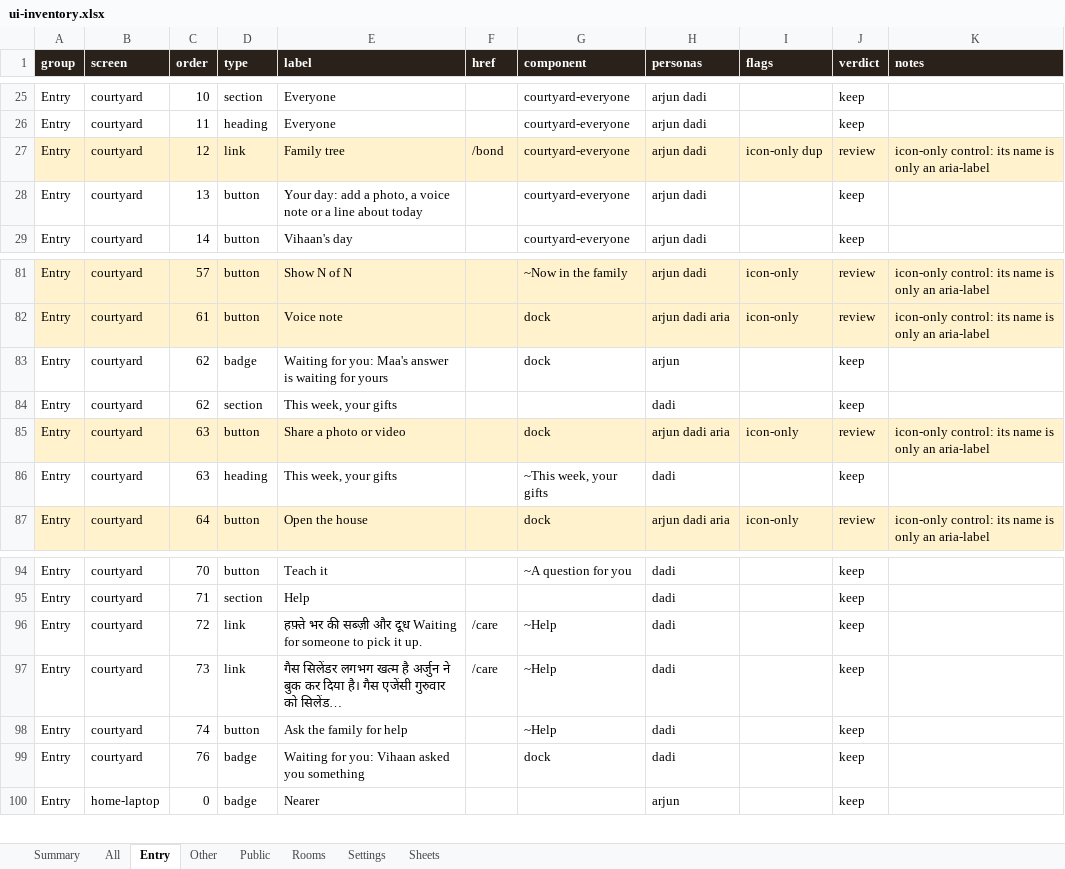
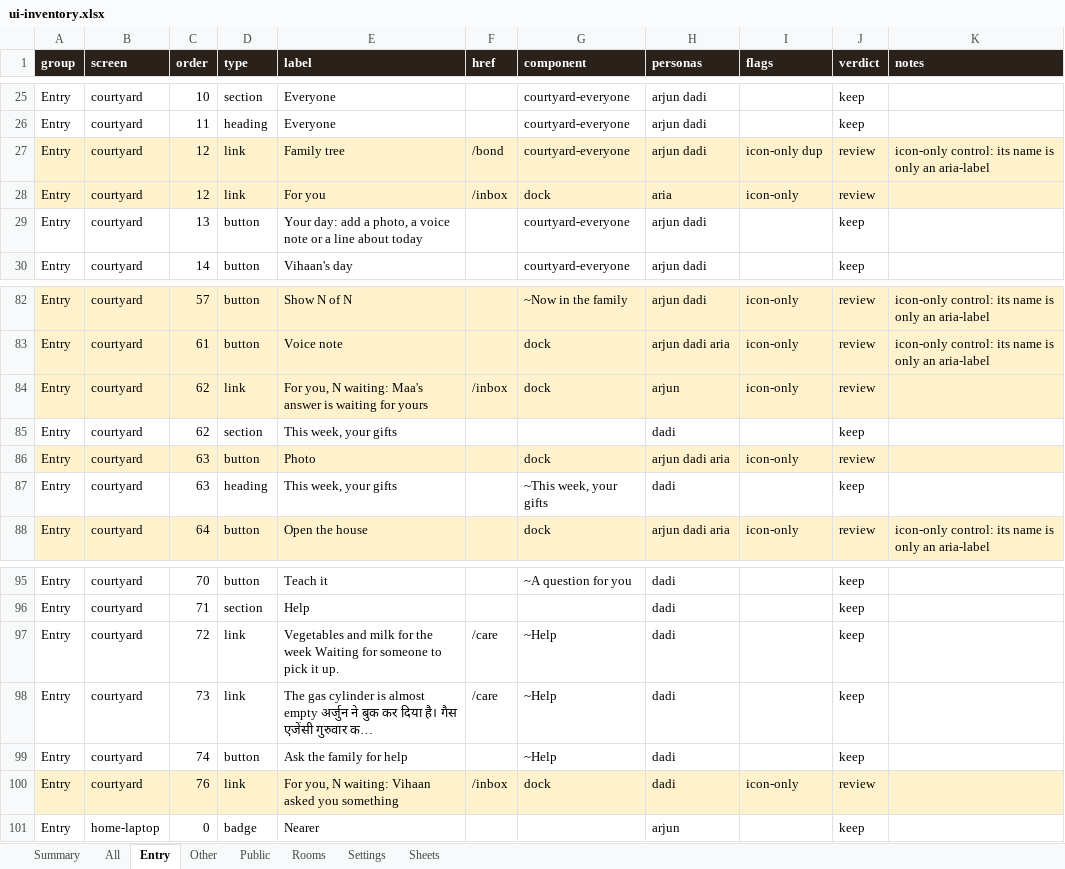
Before and after one commit to Sanjeevlabs/Nearer, an Excel workbook: docs/ui-inventory.xlsx, sheet Entry, drawn as a sheet; only a part is shown, gaps mark what is left out; values as stored, in another font and other column widths than the file's, no borders; addresses are those after the commit; the diff names each change by its address in the sheet, - before the commit and + after, or states it on an @@ line.

Commit message:
Walk covers /inbox; UI inventory regenerated

```diff
--- a/docs/ui-inventory.xlsx (sheet Entry)
+++ b/docs/ui-inventory.xlsx (sheet Entry)
+row 28: Entry | courtyard | 12 | link | For you | /inbox | dock | aria | icon-only | review
-A84:K84 fill: none
+A84:K84 fill: #FFF2CC
-D84 (type): badge
+D84 (type): link
-E84 (label): Waiting for you: Maa's answer…
+E84 (label): For you, N waiting: Maa's answer…
-F84 (href): (empty)
+F84 (href): /inbox
-I84 (flags): (empty)
+I84 (flags): icon-only
-J84 (verdict): keep
+J84 (verdict): review
-E86 (label): Share a photo or video
+E86 (label): Photo
-K86 (notes): icon-only control: its name is only an aria-label
+K86 (notes): (empty)
-E97 (label): हफ़्ते भर की सब्ज़ी और दूध Waiting for…
+E97 (label): Vegetables and milk for the week Waiting for…
-E98 (label): गैस सिलेंडर लगभग खत्म है अर्जुन ने बुक कर दिया है। गैस एजेंसी गुरुवार को सिलेंड…
+E98 (label): The gas cylinder is almost empty अर्जुन ने बुक कर दिया है। गैस एजेंसी गुरुवार क…
-A100:K100 fill: none
+A100:K100 fill: #FFF2CC
-D100 (type): badge
+D100 (type): link
-E100 (label): Waiting for you: Vihaan asked you something
+E100 (label): For you, N waiting: Vihaan asked you something
-F100 (href): (empty)
+F100 (href): /inbox
-I100 (flags): (empty)
+I100 (flags): icon-only
-J100 (verdict): keep
+J100 (verdict): review
```
Also changed, not shown: sheet All, sheet Settings, sheet Rooms, sheet Sheets, sheet Other, sheet Summary, 3 other files.
